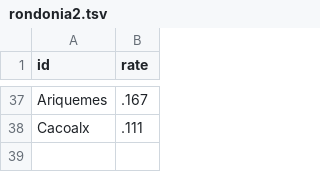
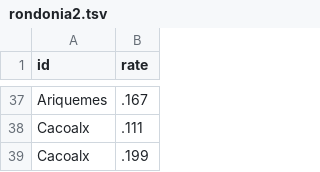
Before and after one commit to claytoncova/swarp, a TSV file: rondonia2.tsv, drawn as a sheet; only a part is shown, gaps mark what is left out; the diff names each change by its address in the sheet, - before the commit and + after, or states it on an @@ line.

Commit message:
Update rondonia2.tsv

```diff
--- a/rondonia2.tsv
+++ b/rondonia2.tsv
+row 39: Cacoalx | .199
```
